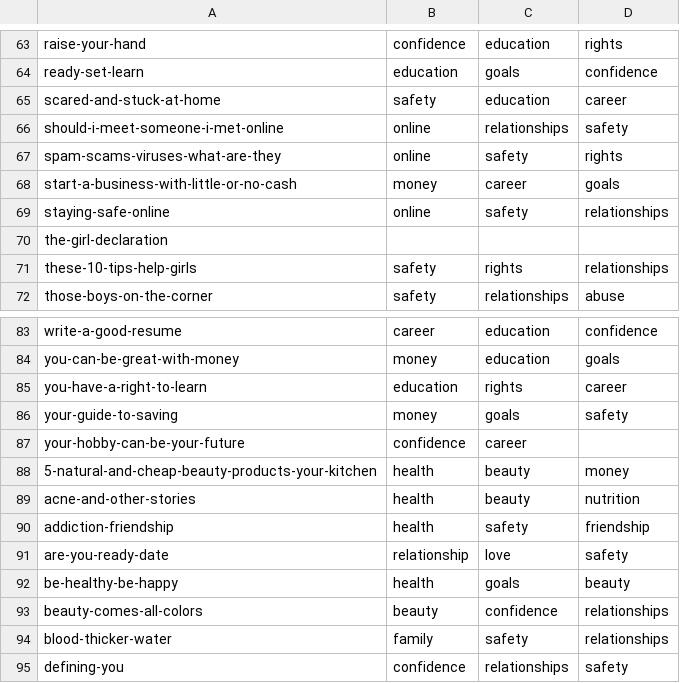
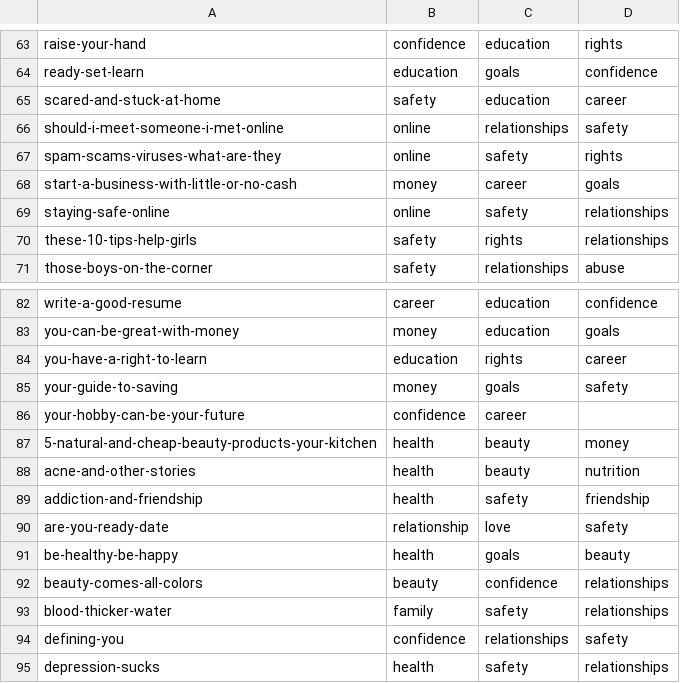
Before and after one commit to praekeltfoundation/molo-gem, a CSV file: articles_tags.csv, drawn as a sheet; only a part is shown, gaps mark what is left out; the shorter side is filled out with more unchanged rows.

Commit message:
Update articles_tags.csv

```diff
--- a/articles_tags.csv
+++ b/articles_tags.csv
@@ -69,3 +69,2 @@ start-a-business-with-little-or-no-cash, money,career,goals
 staying-safe-online,online ,safety,relationships
-the-girl-declaration,,,
 these-10-tips-help-girls,safety,rights,relationships
@@ -89,3 +88,3 @@ your-hobby-can-be-your-future,confidence,career,
 acne-and-other-stories,health,beauty,nutrition
-addiction-friendship,health,safety,friendship
+addiction-and-friendship,health,safety,friendship
 are-you-ready-date,relationship,love,safety
```
